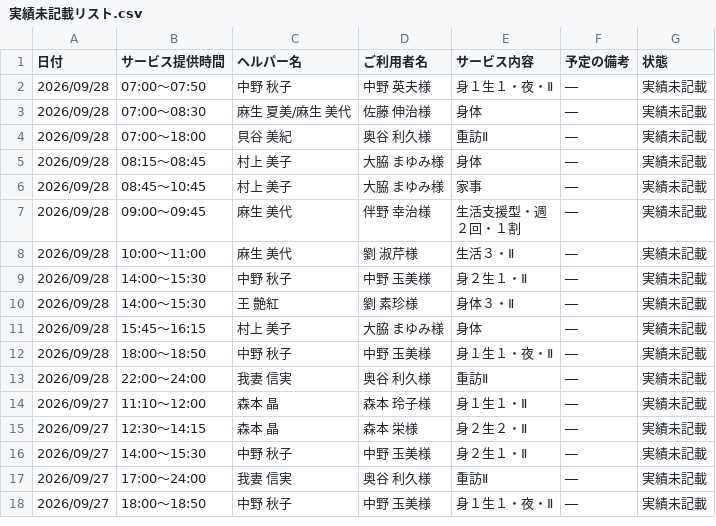
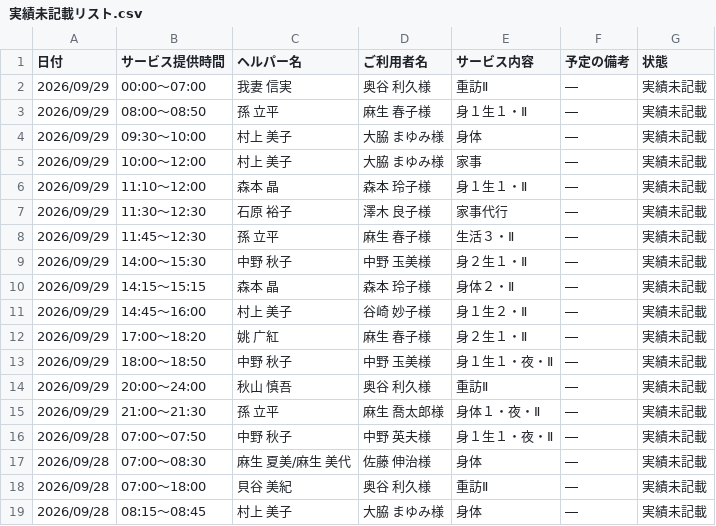
Before and after one commit to yyamamoto-stack/kaigo, a CSV file: data/実績未記載リスト.csv, drawn as a sheet; only a part is shown; the shorter side is filled out with more unchanged rows.

```diff
--- a/data/実績未記載リスト.csv
+++ b/data/実績未記載リスト.csv
@@ -1,2 +1,16 @@
 日付,サービス提供時間,ヘルパー名,ご利用者名,サービス内容,予定の備考,状態
+2026/09/29,00:00～07:00,我妻 信実,奥谷 利久様,重訪Ⅱ,―,実績未記載
+2026/09/29,08:00～08:50,孫 立平,麻生 春子様,身１生１・Ⅱ,―,実績未記載
+2026/09/29,09:30～10:00,村上 美子,大脇 まゆみ様,身体,―,実績未記載
+2026/09/29,10:00～12:00,村上 美子,大脇 まゆみ様,家事,―,実績未記載
+2026/09/29,11:10～12:00,森本 晶,森本 玲子様,身１生１・Ⅱ,―,実績未記載
+2026/09/29,11:30～12:30,石原 裕子,澤木 良子様,家事代行,―,実績未記載
+2026/09/29,11:45～12:30,孫 立平,麻生 春子様,生活３・Ⅱ,―,実績未記載
+2026/09/29,14:00～15:30,中野 秋子,中野 玉美様,身２生１・Ⅱ,―,実績未記載
+2026/09/29,14:15～15:15,森本 晶,森本 玲子様,身体２・Ⅱ,―,実績未記載
+2026/09/29,14:45～16:00,村上 美子,谷崎 妙子様,身１生２・Ⅱ,―,実績未記載
+2026/09/29,17:00～18:20,姚 广紅,麻生 春子様,身２生１・Ⅱ,―,実績未記載
+2026/09/29,18:00～18:50,中野 秋子,中野 玉美様,身１生１・夜・Ⅱ,―,実績未記載
+2026/09/29,20:00～24:00,秋山 慎吾,奥谷 利久様,重訪Ⅱ,―,実績未記載
+2026/09/29,21:00～21:30,孫 立平,麻生 喬太郎様,身体１・夜・Ⅱ,―,実績未記載
 2026/09/28,07:00～07:50,中野 秋子,中野 英夫様,身１生１・夜・Ⅱ,―,実績未記載
```
